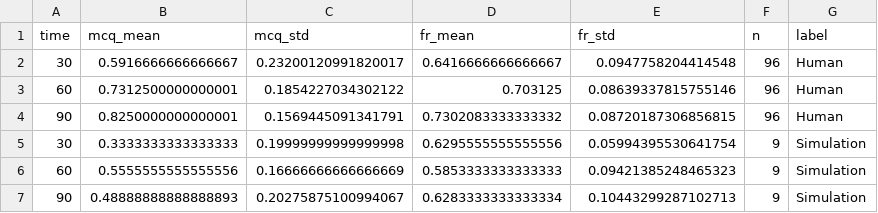
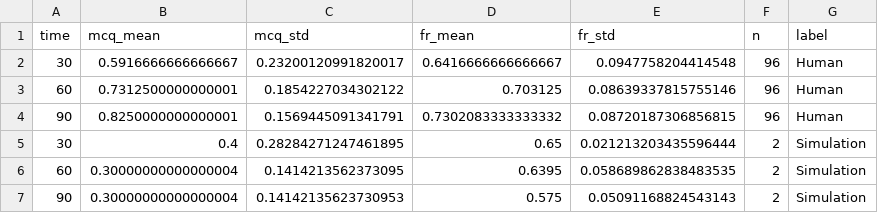
Before and after one commit to BaiYunpeng1949/hierarchical-resource-rational-reader, a CSV file: step5/simulators/simulator_v20250604/results/analyze_aggregated_results/comprehension_tests_runner/figures/aggregated_mcq_fr_by_time.csv, drawn as a sheet.

```diff
--- a/step5/simulators/simulator_v20250604/results/analyze_aggregated_results/comprehension_tests_runner/figures/aggregated_mcq_fr_by_time.csv
+++ b/step5/simulators/simulator_v20250604/results/analyze_aggregated_results/comprehension_tests_runner/figures/aggregated_mcq_fr_by_time.csv
@@ -4,4 +4,4 @@ time,mcq_mean,mcq_std,fr_mean,fr_std,n,label
 90,0.8250000000000001,0.1569445091341791,0.7302083333333332,0.08720187306856815,96,Human
-30,0.3333333333333333,0.19999999999999998,0.6295555555555556,0.05994395530641754,9,Simulation
-60,0.5555555555555556,0.16666666666666669,0.5853333333333333,0.09421385248465323,9,Simulation
-90,0.48888888888888893,0.20275875100994067,0.6283333333333334,0.10443299287102713,9,Simulation
+30,0.4,0.28284271247461895,0.65,0.021213203435596444,2,Simulation
+60,0.30000000000000004,0.1414213562373095,0.6395,0.058689862838483535,2,Simulation
+90,0.30000000000000004,0.14142135623730953,0.575,0.05091168824543143,2,Simulation
```
Also changed, not shown: 7 other files.
